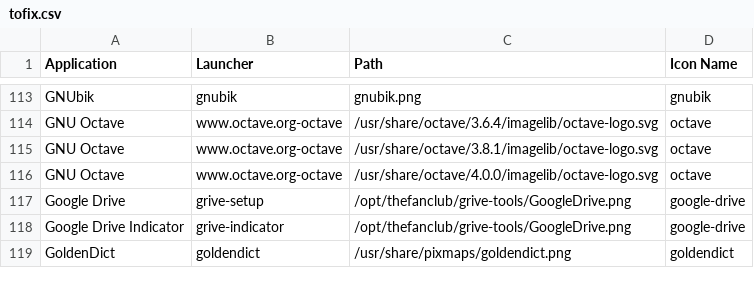
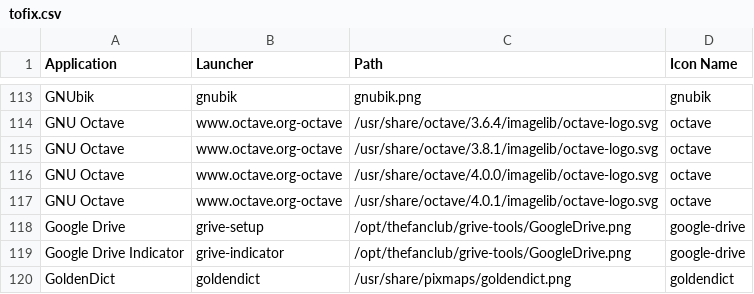
Before and after one commit to Foggalong/hardcode-fixer, a CSV file: tofix.csv, drawn as a sheet; only a part is shown, gaps mark what is left out; the diff names each change by its address in the sheet, - before the commit and + after, or states it on an @@ line.

Commit message:
Another Octave fix

```diff
--- a/tofix.csv
+++ b/tofix.csv
+row 117: GNU Octave | www.octave.org-octave | /usr/share/octave/4.0.1/imagelib/octave-logo.svg | octave
```
